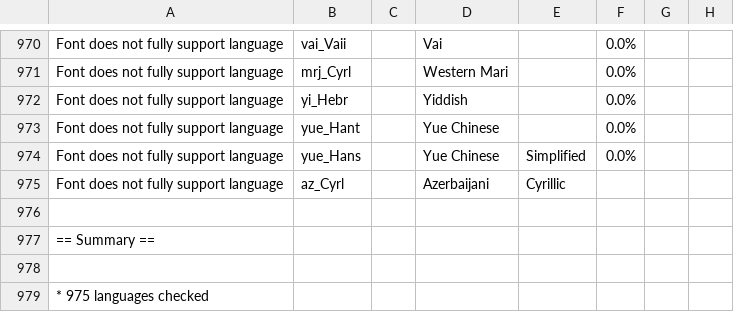
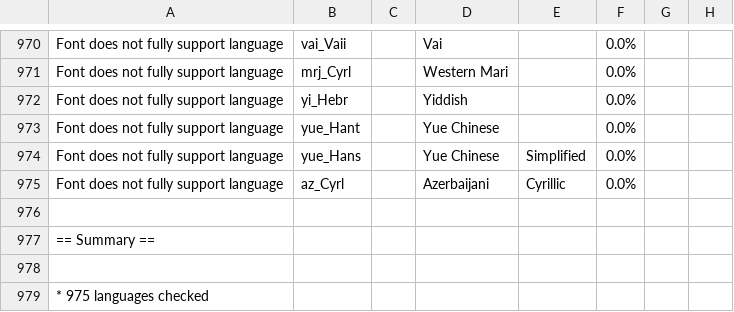
Before and after one commit to mitradranirban/samaano-fonts, a CSV file: documentation/samaano-shaperglot.csv, drawn as a sheet; only a part is shown, gaps mark what is left out.

```diff
--- a/documentation/samaano-shaperglot.csv
+++ b/documentation/samaano-shaperglot.csv
@@ -974,3 +974,3 @@ Font does not fully support language  ,yue_Hant ,  ,Yue Chinese ,  ,0.0% ,,
 Font does not fully support language  ,yue_Hans ,  ,Yue Chinese  ,Simplified ,0.0% ,,
-Font does not fully support language  ,az_Cyrl ,  ,Azerbaijani  ,Cyrillic , ,,
+Font does not fully support language  ,az_Cyrl ,  ,Azerbaijani  ,Cyrillic ,0.0% ,,
 ,,,,,,,
```
Also changed, not shown: 8 other files.
